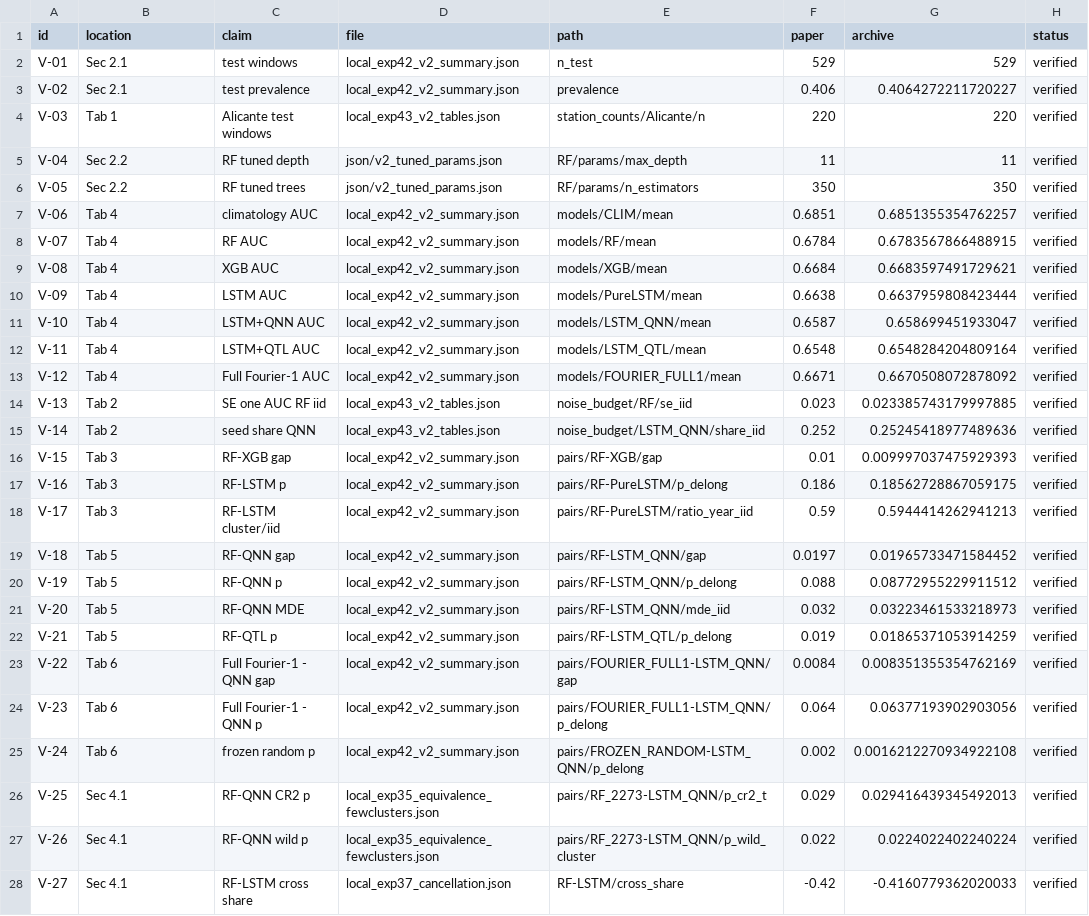
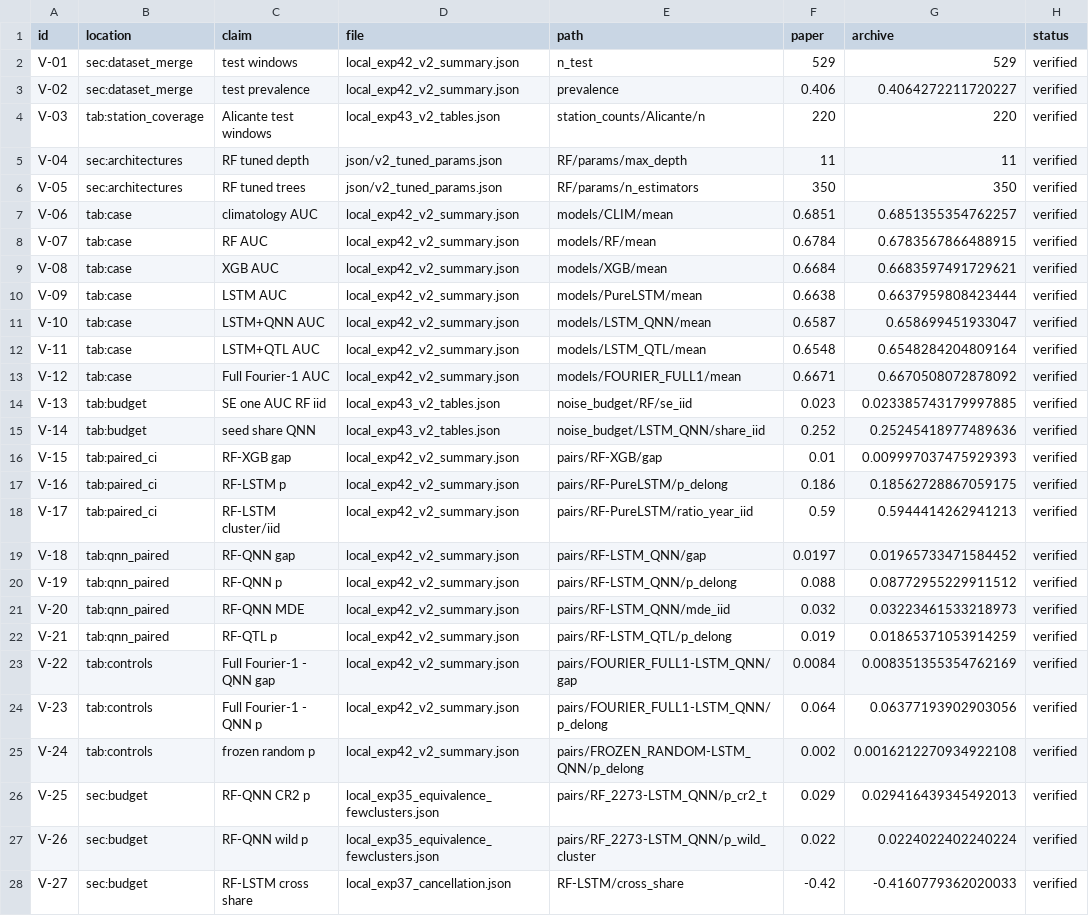
Before and after one commit to enriquerb32/limits-of-resolution-qml, a CSV file: audit/03_traceability_v2.csv, drawn as a sheet; only a part is shown; the diff covers the shown part only; the diff names each change by its address in the sheet, - before the commit and + after, or states it on an @@ line.

Commit message:
paper: merge clarity revision, resolution figure, response to review
Manuscript (paper/main.tex, paper/supp.tex, recompiled PDFs)
- Merge main_clarity.tex (plain-language Results, "Where this paper sits",
  "What is new", positive-control table in the main text) with corrections
  where the new wording was inaccurate; supp_clarity.tex was identical to supp.
- Resolution results move from the Discussion to a Results subsection; new
  Figure 2 (MDE against test size, scripts/make_resolution_plot.py) replaces
  the resolution table, which moves to the Supplement (Table S10).
- Fixes: climatology station-month AUC 0.479 (was 0.480), simulation design
  (528 rows, v1) explained, prediction file path, bibliography order, unused
  packages removed, SEAS5 DOI checked.
- Response to review: precise data needs of each protocol item; "resolved"
  declared a descriptive rule; phases defined in Methods; empirical AUC
  correlations (0.78-0.91) against the assumed 0.75; spectrum vs R2 clarified;
  causal wording softened; cancellation concentrated in the four-station years
  2008-2012 (alternative reading); partial year 2026 checked; validation
  partition resolution as a finding; XGBoost trees per seed (2-121, median 16);
  wet-month motivation; abstract under 200 words; 4-qubit case stated early.

New analyses (archives only, except exp44 which needs the daily data)
- exp44_xgb_iterations.py, exp45_cluster_periods.py, exp46_auc_correlation.py
  with outputs in results/.

Tests and tooling
- Manuscript tests for the teacher table, running-text numbers, the new
  analyses and the abstract length; table numbering updated everywhere.
- build_traceability_v2.py locations use LaTeX labels instead of numbers.
- Makefile and run_v2.ps1 build the resolution figure.

```diff
--- a/audit/03_traceability_v2.csv
+++ b/audit/03_traceability_v2.csv
-B2:B3 (location): Sec 2.1
+B2:B3 (location): sec:dataset_merge
-B4 (location): Tab 1
+B4 (location): tab:station_coverage
-B5:B6 (location): Sec 2.2
+B5:B6 (location): sec:architectures
-B7:B13 (location): Tab 4
+B7:B13 (location): tab:case
-B14:B15 (location): Tab 2
+B14:B15 (location): tab:budget
-B16:B18 (location): Tab 3
+B16:B18 (location): tab:paired_ci
-B19:B22 (location): Tab 5
+B19:B22 (location): tab:qnn_paired
-B23:B25 (location): Tab 6
+B23:B25 (location): tab:controls
-B26:B28 (location): Sec 4.1
+B26:B28 (location): sec:budget
```
Also changed, not shown: 20 edited cells elsewhere in this file, 20 other files.
